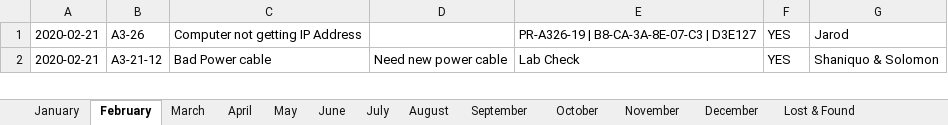
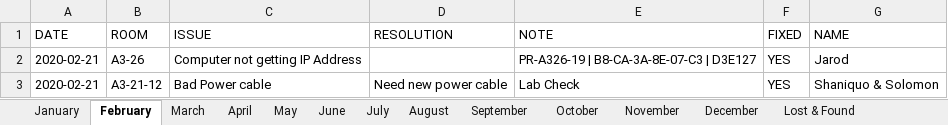
Before and after one commit to Razei/Logbook_v2, an Excel workbook: Report Log 2020.xlsx, sheet February, drawn as a sheet; only a part is shown; values as stored, in another font and other column widths than the file's, no borders; charts and pictures and conditional formats not drawn; the diff names each change by its address in the sheet, - before the commit and + after, or states it on an @@ line.

```diff
--- a/Report Log 2020.xlsx (sheet February)
+++ b/Report Log 2020.xlsx (sheet February)
+row 1: DATE | ROOM | ISSUE | RESOLUTION | NOTE | FIXED | NAME
```
Also changed, not shown: sheet January, sheet Lost & Found, charts or pictures, 1 other file.
